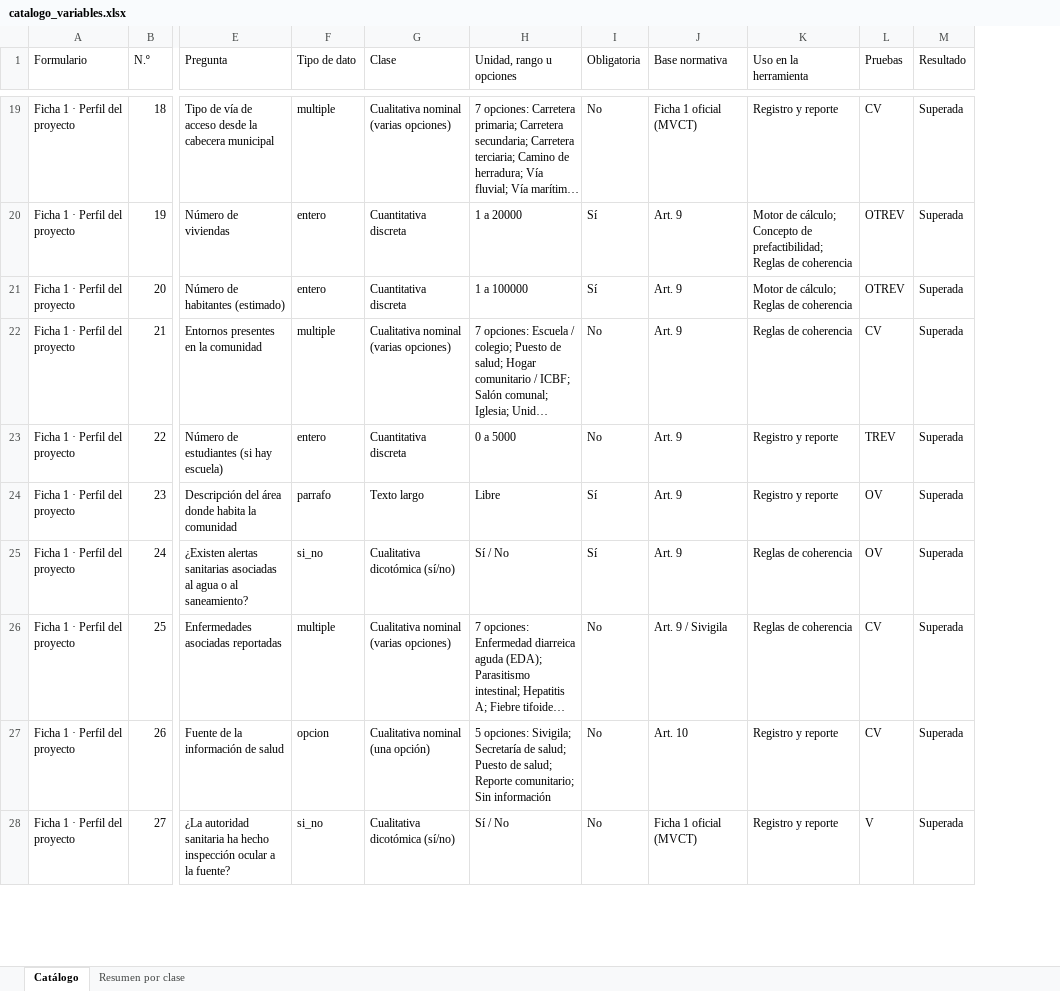
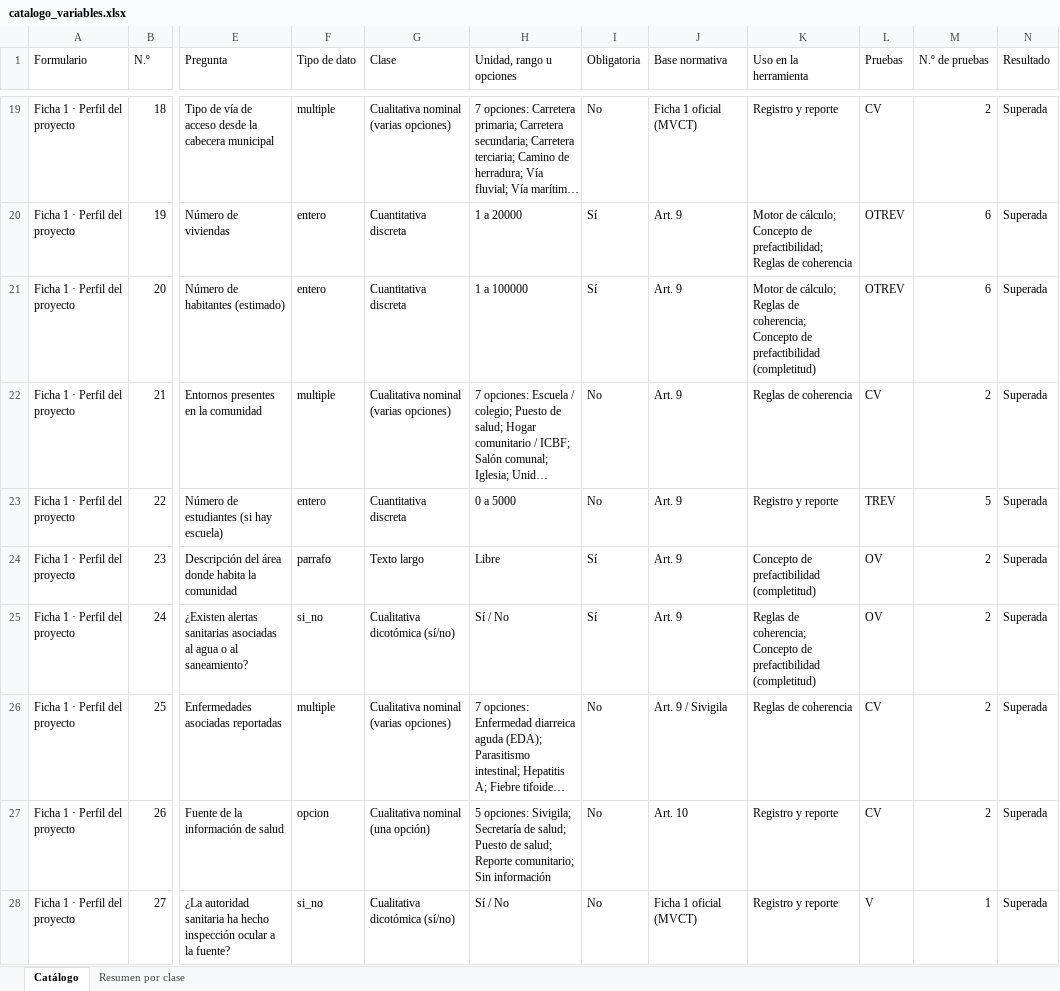
Before and after one commit to trabajodegrado-uca/diagnostico-ras-rural, an Excel workbook: docs/catalogo_variables.xlsx, sheet Catálogo, drawn as a sheet; only a part is shown, gaps mark what is left out; long unchanged cells end in …; values as stored, in another font and other column widths than the file's, no borders; the diff covers the shown part only; the diff names each change by its address in the sheet, - before the commit and + after, or states it on an @@ line.

```diff
--- a/docs/catalogo_variables.xlsx (sheet Catálogo)
+++ b/docs/catalogo_variables.xlsx (sheet Catálogo)
+column M (N.º de pruebas), rows 19-28: 2 | 6 | 6 | 2 | 5 | 2 | 2 | 2 | 2 | 1
-K21 (Uso en la herramienta): …Reglas de coherencia
+K21 (Uso en la herramienta): …Reglas de coherencia; Concepto de prefactibilidad (completitud)
-K24 (Uso en la herramienta): Registro y reporte
+K24 (Uso en la herramienta): Concepto de prefactibilidad (completitud)
-K25 (Uso en la herramienta): Reglas de coherencia
+K25 (Uso en la herramienta): Reglas de coherencia; Concepto de prefactibilidad (completitud)
```
Also changed, not shown: 34 edited cells elsewhere in this sheet, 5 other files.
